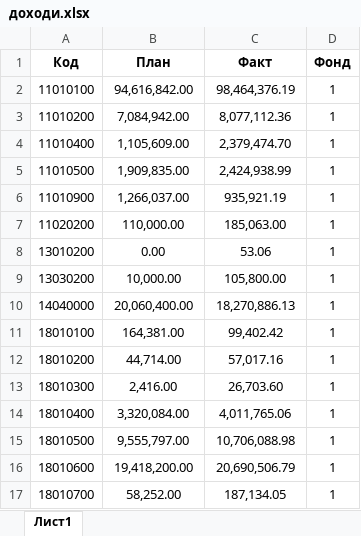
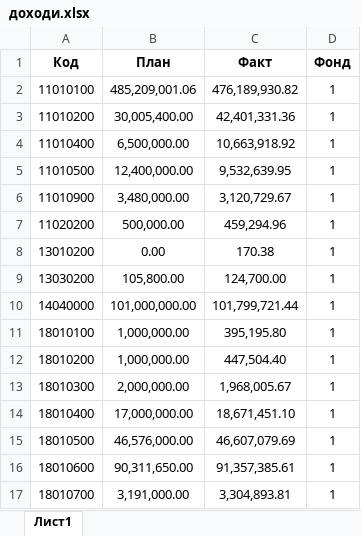
Before and after one commit to kavaleriy/budget, an Excel workbook: public/files/доходи.xlsx, sheet Лист1, drawn as a sheet; only a part is shown; values as stored, in another font and other column widths than the file's, no borders; the diff covers the shown part only; the diff names each change by its address in the sheet, - before the commit and + after, or states it on an @@ line.

```diff
--- a/public/files/доходи.xlsx (sheet Лист1)
+++ b/public/files/доходи.xlsx (sheet Лист1)
-B2 (План): 94,616,842.00
+B2 (План): 485,209,001.06
-C2 (Факт): 98,464,376.19
+C2 (Факт): 476,189,930.82
-B3 (План): 7,084,942.00
+B3 (План): 30,005,400.00
-C3 (Факт): 8,077,112.36
+C3 (Факт): 42,401,331.36
-B4 (План): 1,105,609.00
+B4 (План): 6,500,000.00
-C4 (Факт): 2,379,474.70
+C4 (Факт): 10,663,918.92
-B5 (План): 1,909,835.00
+B5 (План): 12,400,000.00
-C5 (Факт): 2,424,938.99
+C5 (Факт): 9,532,639.95
-B6 (План): 1,266,037.00
+B6 (План): 3,480,000.00
-C6 (Факт): 935,921.19
+C6 (Факт): 3,120,729.67
-B7 (План): 110,000.00
+B7 (План): 500,000.00
-C7 (Факт): 185,063.00
+C7 (Факт): 459,294.96
-C8 (Факт): 53.06
+C8 (Факт): 170.38
-B9 (План): 10,000.00
+B9 (План): 105,800.00
-C9 (Факт): 105,800.00
+C9 (Факт): 124,700.00
-B10 (План): 20,060,400.00
+B10 (План): 101,000,000.00
-C10 (Факт): 18,270,886.13
+C10 (Факт): 101,799,721.44
-B11 (План): 164,381.00
+B11 (План): 1,000,000.00
-C11 (Факт): 99,402.42
+C11 (Факт): 395,195.80
-B12 (План): 44,714.00
+B12 (План): 1,000,000.00
-C12 (Факт): 57,017.16
+C12 (Факт): 447,504.40
-B13 (План): 2,416.00
+B13 (План): 2,000,000.00
-C13 (Факт): 26,703.60
+C13 (Факт): 1,968,005.67
-B14 (План): 3,320,084.00
+B14 (План): 17,000,000.00
-C14 (Факт): 4,011,765.06
+C14 (Факт): 18,671,451.10
-B15 (План): 9,555,797.00
+B15 (План): 46,576,000.00
-C15 (Факт): 10,706,088.98
+C15 (Факт): 46,607,079.69
-B16 (План): 19,418,200.00
+B16 (План): 90,311,650.00
-C16 (Факт): 20,690,506.79
+C16 (Факт): 91,357,385.61
-B17 (План): 58,252.00
+B17 (План): 3,191,000.00
-C17 (Факт): 187,134.05
+C17 (Факт): 3,304,893.81
```
Also changed, not shown: 10 added rows, 1 removed row and 95 edited cells elsewhere in this sheet, public/files/видатки.xlsx, 3 other files.
